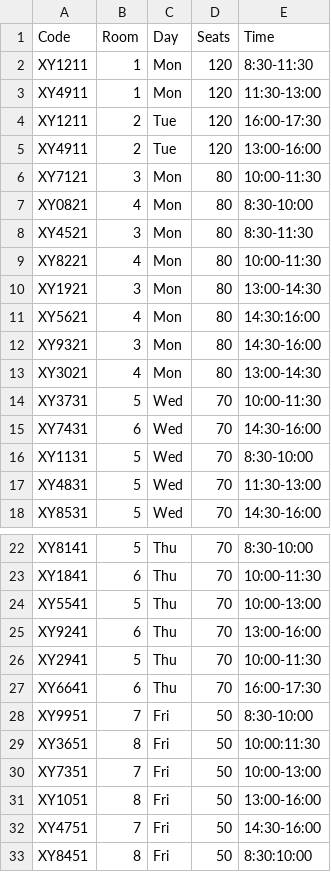
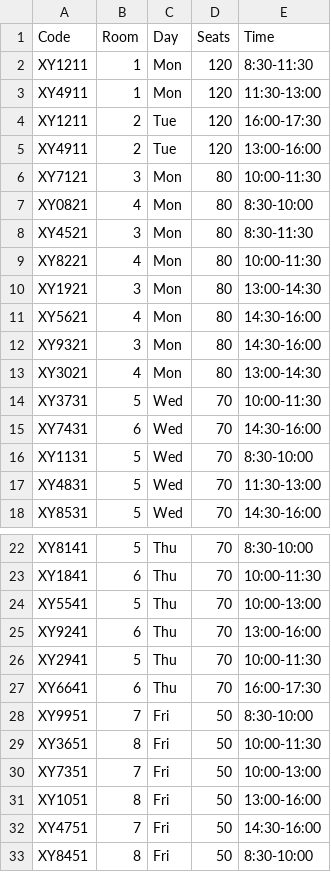
Before and after one commit to sofymunari/SE2-final, a CSV file: src/uploads/Schedule.csv, drawn as a sheet; only a part is shown, gaps mark what is left out.

Commit message:
fix: format of time of lecture

```diff
--- a/src/uploads/Schedule.csv
+++ b/src/uploads/Schedule.csv
@@ -10,3 +10,3 @@ XY8221,4,Mon,80,10:00-11:30
 XY1921,3,Mon,80,13:00-14:30
-XY5621,4,Mon,80,14:30:16:00
+XY5621,4,Mon,80,14:30-16:00
 XY9321,3,Mon,80,14:30-16:00
@@ -28,3 +28,3 @@ XY6641,6,Thu,70,16:00-17:30
 XY9951,7,Fri,50,8:30-10:00
-XY3651,8,Fri,50,10:00:11:30
+XY3651,8,Fri,50,10:00-11:30
 XY7351,7,Fri,50,10:00-13:00
@@ -32,2 +32,2 @@ XY1051,8,Fri,50,13:00-16:00
 XY4751,7,Fri,50,14:30-16:00
-XY8451,8,Fri,50,8:30:10:00
+XY8451,8,Fri,50,8:30-10:00
```
Also changed, not shown: 1 other file.
